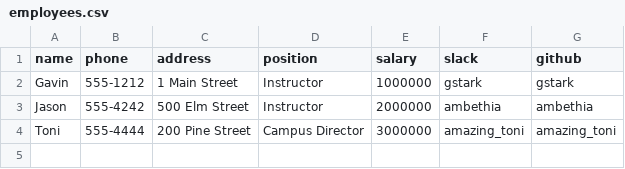
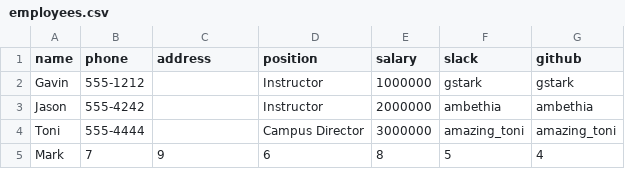
Before and after one commit to tiy-tpa-ruby/notes-tpa-ruby-cohort-6, a CSV file: week-3/day-1/tiy-database-with-csv-and-enumerable/employees.csv, drawn as a sheet.

```diff
--- a/week-3/day-1/tiy-database-with-csv-and-enumerable/employees.csv
+++ b/week-3/day-1/tiy-database-with-csv-and-enumerable/employees.csv
@@ -1,4 +1,5 @@
 name,phone,address,position,salary,slack,github
-Gavin,555-1212,1 Main Street,Instructor,1000000,gstark,gstark
-Jason,555-4242,500 Elm Street,Instructor,2000000,ambethia,ambethia
-Toni,555-4444,200 Pine Street,Campus Director,3000000,amazing_toni,amazing_toni
+Gavin,555-1212,,Instructor,1000000,gstark,gstark
+Jason,555-4242,,Instructor,2000000,ambethia,ambethia
+Toni,555-4444,,Campus Director,3000000,amazing_toni,amazing_toni
+Mark,7,9,6,8,5,4
```
Also changed, not shown: 1 other file.
